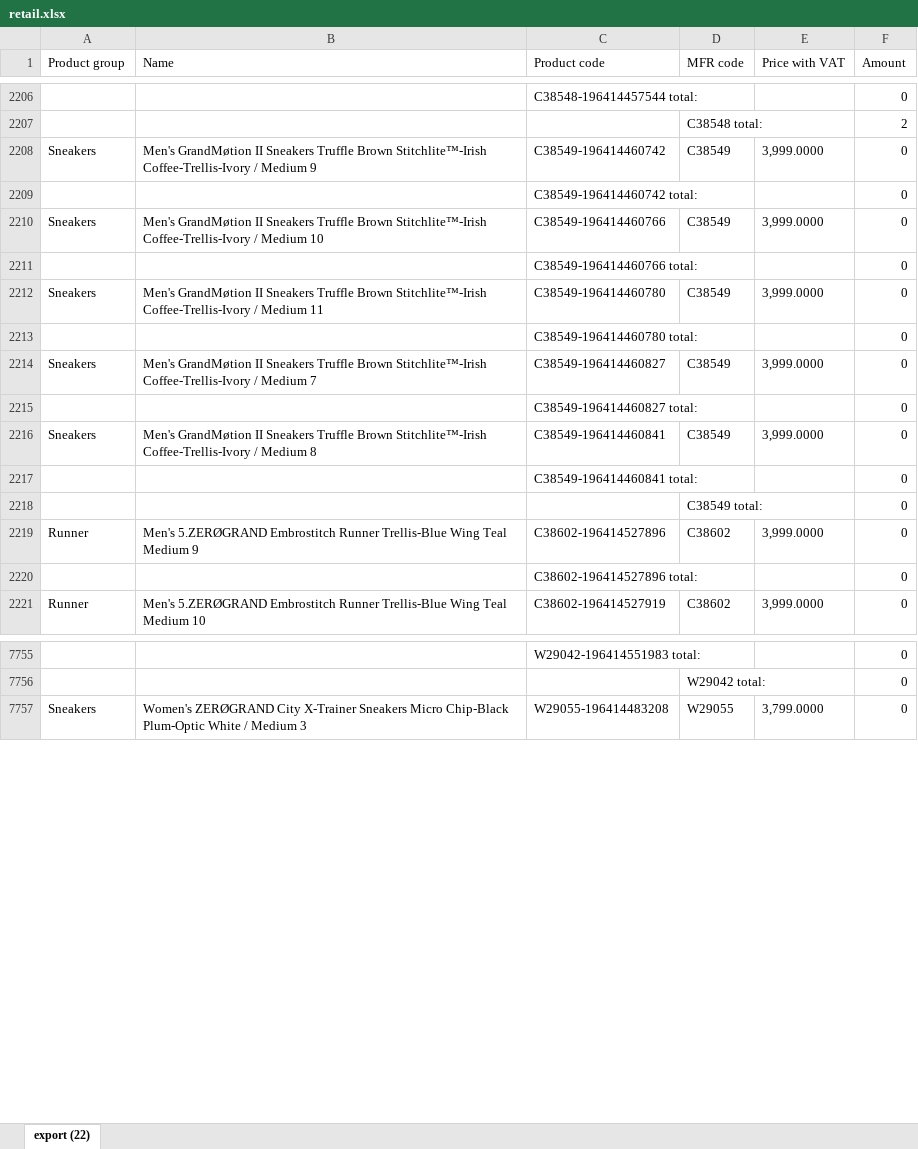
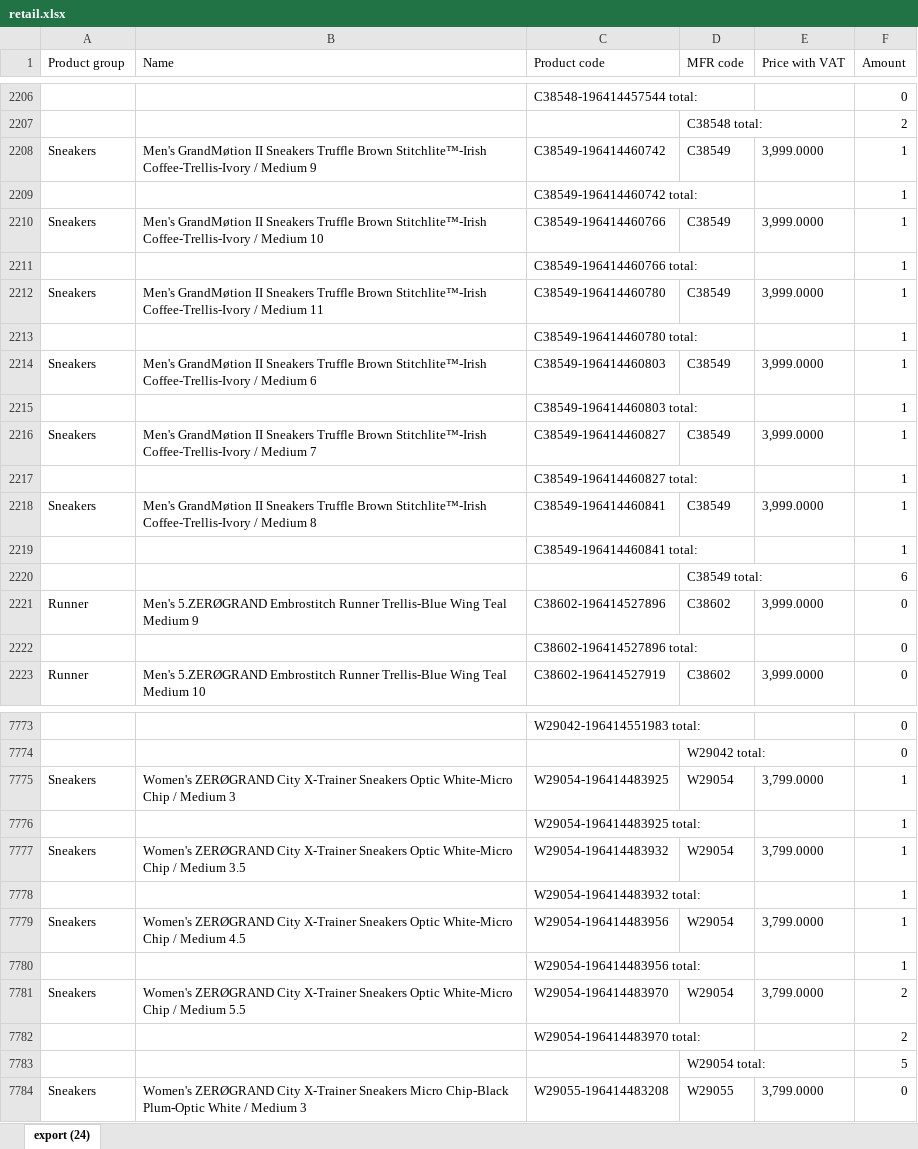
Before and after one commit to LalelaniM/inventorysearch, an Excel workbook: retail.xlsx, sheet export (24), drawn as a sheet; only a part is shown, gaps mark what is left out; values as stored, in another font and other column widths than the file's, no borders; addresses are those after the commit; the diff covers the shown part only; the diff names each change by its address in the sheet, - before the commit and + after, or states it on an @@ line.

```diff
--- a/retail.xlsx (sheet export (24))
+++ b/retail.xlsx (sheet export (24))
-sheet tab: export (22)
+sheet tab: export (24)
-F2208:F2213 (Amount): 0
+F2208:F2213 (Amount): 1
+row 2214: Sneakers | Men's GrandMøtion II Sneakers Truffle Brown Stitchlite™-Irish Coffee-Trellis-Ivory / Medium 6 | C38549-196414460803 | C38549 | 3,999.0000 | 1
+row 2215:  |  | C38549-196414460803 total: |  |  | 1
-F2216:F2219 (Amount): 0
+F2216:F2219 (Amount): 1
-F2220 (Amount): 0
+F2220 (Amount): 6
+row 7775: Sneakers | Women's ZERØGRAND City X-Trainer Sneakers Optic White-Micro Chip / Medium 3 | W29054-196414483925 | W29054 | 3,799.0000 | 1
+row 7776:  |  | W29054-196414483925 total: |  |  | 1
+row 7777: Sneakers | Women's ZERØGRAND City X-Trainer Sneakers Optic White-Micro Chip / Medium 3.5 | W29054-196414483932 | W29054 | 3,799.0000 | 1
+row 7778:  |  | W29054-196414483932 total: |  |  | 1
+row 7779: Sneakers | Women's ZERØGRAND City X-Trainer Sneakers Optic White-Micro Chip / Medium 4.5 | W29054-196414483956 | W29054 | 3,799.0000 | 1
+row 7780:  |  | W29054-196414483956 total: |  |  | 1
+row 7781: Sneakers | Women's ZERØGRAND City X-Trainer Sneakers Optic White-Micro Chip / Medium 5.5 | W29054-196414483970 | W29054 | 3,799.0000 | 2
+row 7782:  |  | W29054-196414483970 total: |  |  | 2
+row 7783:  |  |  | W29054 total: |  | 5
```
Also changed, not shown: 29 added rows, 1 removed row and 196 edited cells elsewhere in this sheet, storeroom.xlsx.
